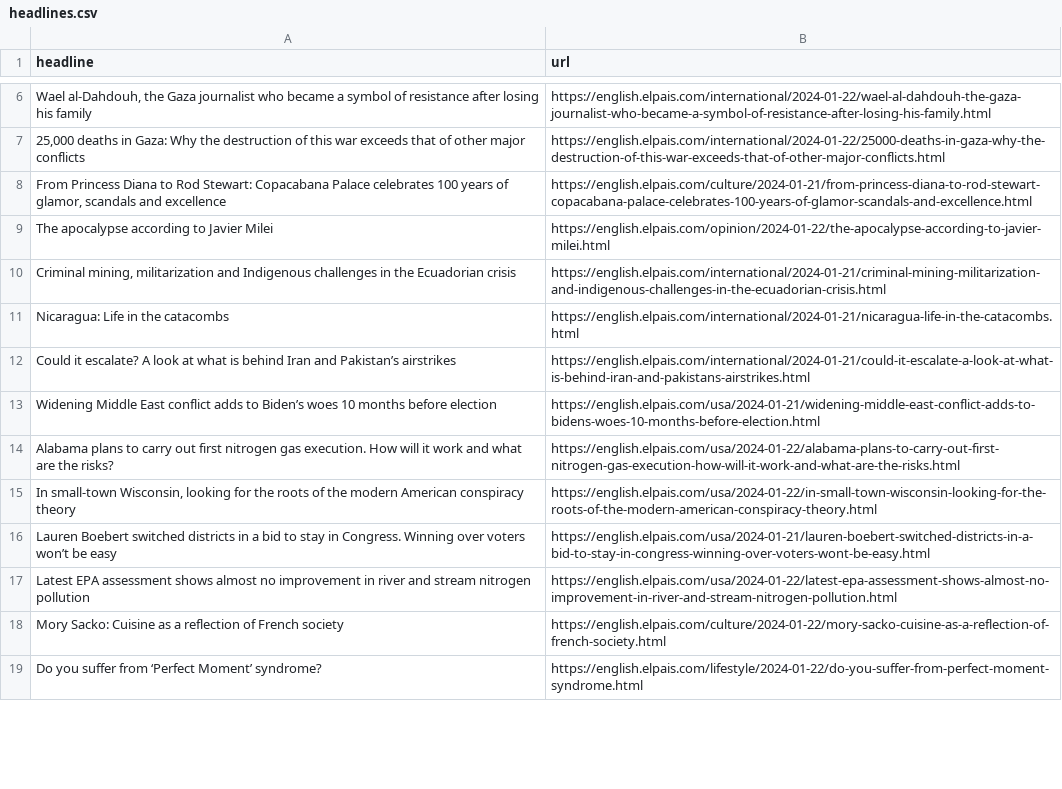
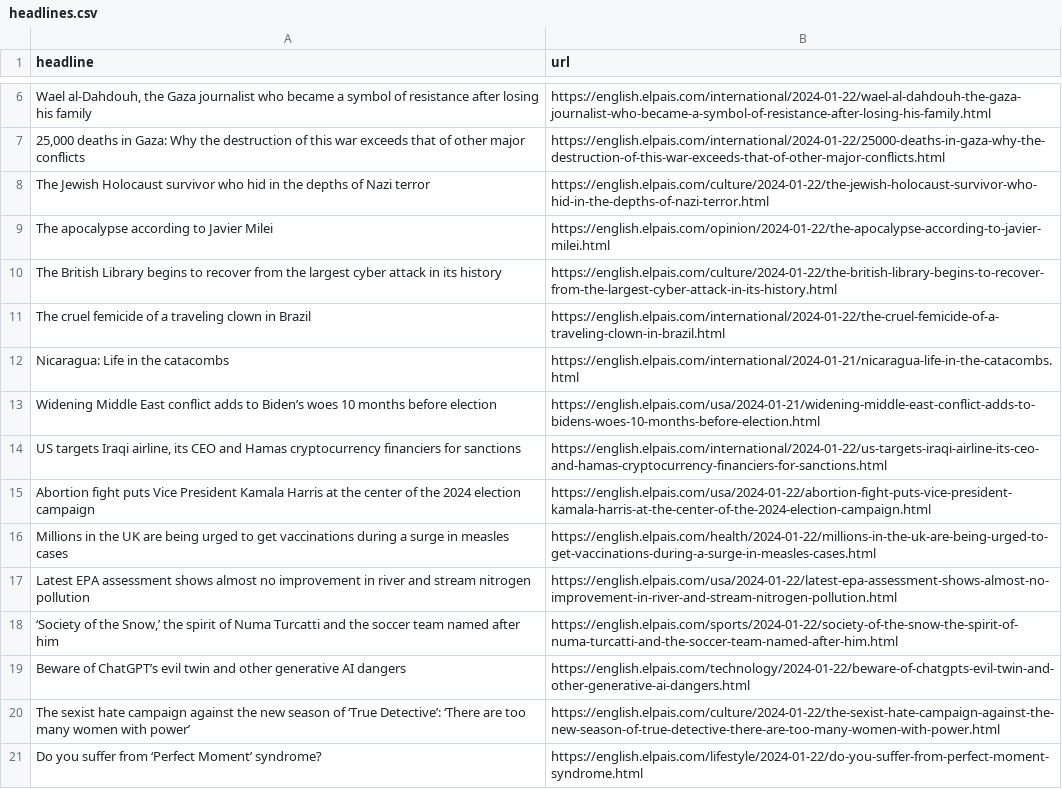
Before and after one commit to dlaiu/headlines-scraper, a CSV file: headlines.csv, drawn as a sheet; only a part is shown, gaps mark what is left out; removed rows and columns are numbered as before the commit, all else as after; the diff covers the shown part only; the diff names each change by its address in the sheet, - before the commit and + after, or states it on an @@ line.

```diff
--- a/headlines.csv
+++ b/headlines.csv
@@ row 8 moved to row 41: From Princess Diana to Rod Stewart: Copa… @@
+row 8: The Jewish Holocaust survivor who hid in the depths of Nazi terror | https://english.elpais.com/culture/2024-01-22/the-jewish-holocaust-survivor-who-hid-in-the-depths-of-nazi-terror.html
-row 10: Criminal mining, militarization and Indigenous challenges in the Ecuadorian crisis | https://english.elpais.com/international/2024-01-21/criminal-mining-militarization-and-indigenous-challenges-in-the-ecuadorian-crisis.html
+row 10: The British Library begins to recover from the largest cyber attack in its history | https://english.elpais.com/culture/2024-01-22/the-british-library-begins-to-recover-from-the-largest-cyber-attack-in-its-history.html
+row 11: The cruel femicide of a traveling clown in Brazil | https://english.elpais.com/international/2024-01-22/the-cruel-femicide-of-a-traveling-clown-in-brazil.html
-row 12: Could it escalate? A look at what is behind Iran and Pakistan’s airstrikes | https://english.elpais.com/international/2024-01-21/could-it-escalate-a-look-at-what-is-behind-iran-and-pakistans-airstrikes.html
-row 14: Alabama plans to carry out first nitrogen gas execution. How will it work and what are the risks? | https://english.elpais.com/usa/2024-01-22/alabama-plans-to-carry-out-first-nitrogen-gas-execution-how-will-it-work-and-what-are-the-risks.html
-row 15: In small-town Wisconsin, looking for the roots of the modern American conspiracy theory | https://english.elpais.com/usa/2024-01-22/in-small-town-wisconsin-looking-for-the-roots-of-the-modern-american-conspiracy-theory.html
-row 16: Lauren Boebert switched districts in a bid to stay in Congress. Winning over voters won’t be easy | https://english.elpais.com/usa/2024-01-21/lauren-boebert-switched-districts-in-a-bid-to-stay-in-congress-winning-over-voters-wont-be-easy.html
+row 14: US targets Iraqi airline, its CEO and Hamas cryptocurrency financiers for sanctions | https://english.elpais.com/international/2024-01-22/us-targets-iraqi-airline-its-ceo-and-hamas-cryptocurrency-financiers-for-sanctions.html
+row 15: Abortion fight puts Vice President Kamala Harris at the center of the 2024 election campaign | https://english.elpais.com/usa/2024-01-22/abortion-fight-puts-vice-president-kamala-harris-at-the-center-of-the-2024-election-campaign.html
+row 16: Millions in the UK are being urged to get vaccinations during a surge in measles cases | https://english.elpais.com/health/2024-01-22/millions-in-the-uk-are-being-urged-to-get-vaccinations-during-a-surge-in-measles-cases.html
-row 18: Mory Sacko: Cuisine as a reflection of French society | https://english.elpais.com/culture/2024-01-22/mory-sacko-cuisine-as-a-reflection-of-french-society.html
+row 18: ‘Society of the Snow,’ the spirit of Numa Turcatti and the soccer team named after him | https://english.elpais.com/sports/2024-01-22/society-of-the-snow-the-spirit-of-numa-turcatti-and-the-soccer-team-named-after-him.html
+row 19: Beware of ChatGPT’s evil twin and other generative AI dangers | https://english.elpais.com/technology/2024-01-22/beware-of-chatgpts-evil-twin-and-other-generative-ai-dangers.html
+row 20: The sexist hate campaign against the new season of ‘True Detective’: ‘There are too many women with power’ | https://english.elpais.com/culture/2024-01-22/the-sexist-hate-campaign-against-the-new-season-of-true-detective-there-are-too-many-women-with-power.html
```
Also changed, not shown: 6 added rows, 9 removed rows and 1 edited cell elsewhere in this file.
